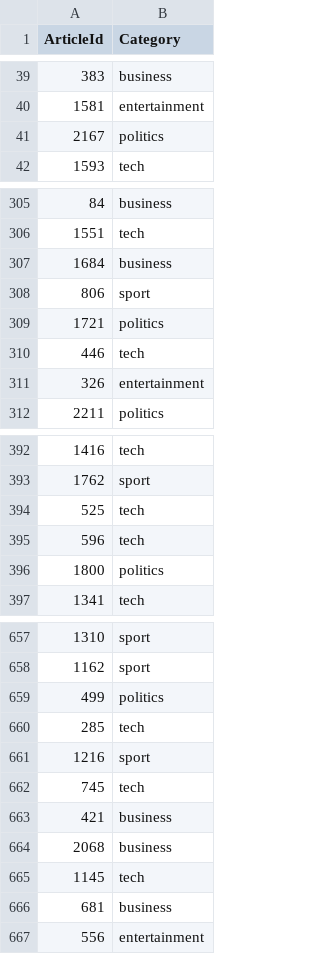
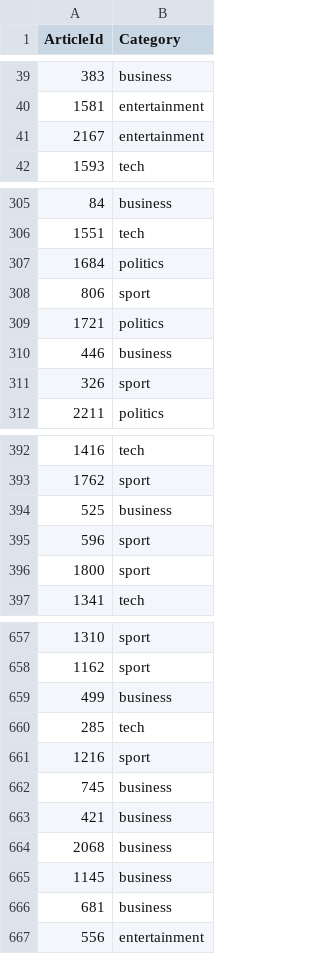
Before and after one commit to JuanDa14Sa/BBC-News-Classification, a CSV file: data/submission.csv, drawn as a sheet; only a part is shown, gaps mark what is left out; the diff covers the shown part only.

```diff
--- a/data/submission.csv
+++ b/data/submission.csv
@@ -40,3 +40,3 @@ ArticleId,Category
 1581,entertainment
-2167,politics
+2167,entertainment
 1593,tech
@@ -306,7 +306,7 @@ ArticleId,Category
 1551,tech
-1684,business
+1684,politics
 806,sport
 1721,politics
-446,tech
-326,entertainment
+446,business
+326,sport
 2211,politics
@@ -393,5 +393,5 @@ ArticleId,Category
 1762,sport
-525,tech
-596,tech
-1800,politics
+525,business
+596,sport
+1800,sport
 1341,tech
@@ -658,9 +658,9 @@ ArticleId,Category
 1162,sport
-499,politics
+499,business
 285,tech
 1216,sport
-745,tech
+745,business
 421,business
 2068,business
-1145,tech
+1145,business
 681,business
```
Also changed, not shown: 43 edited cells elsewhere in this file, 1 other file.
